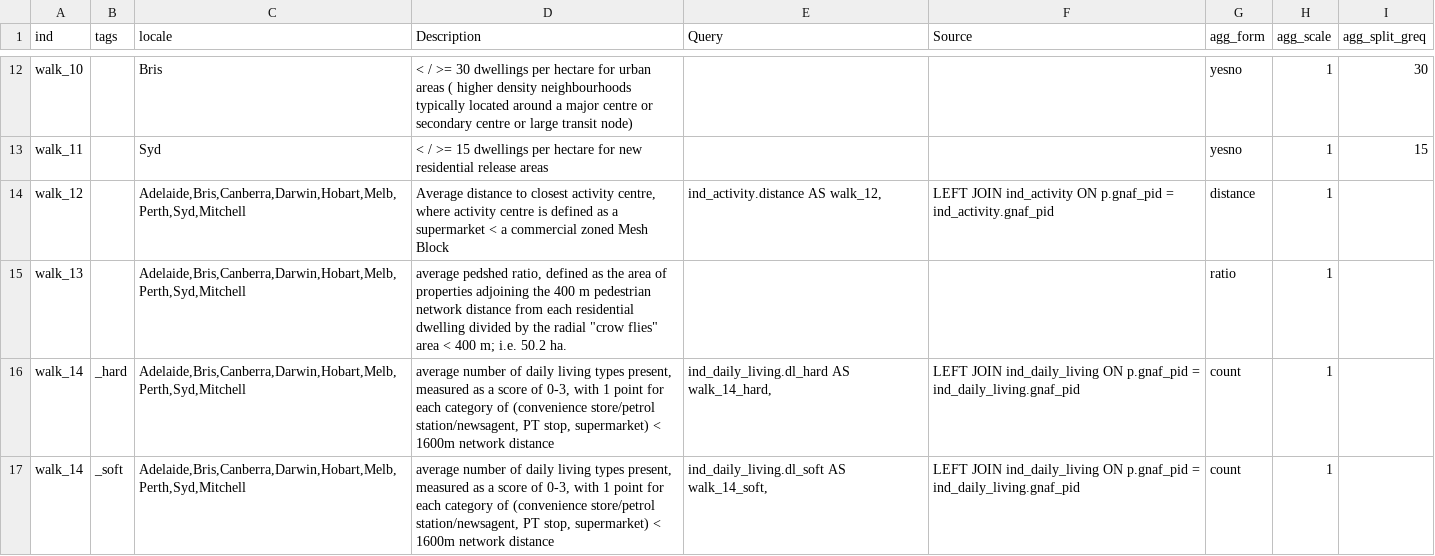
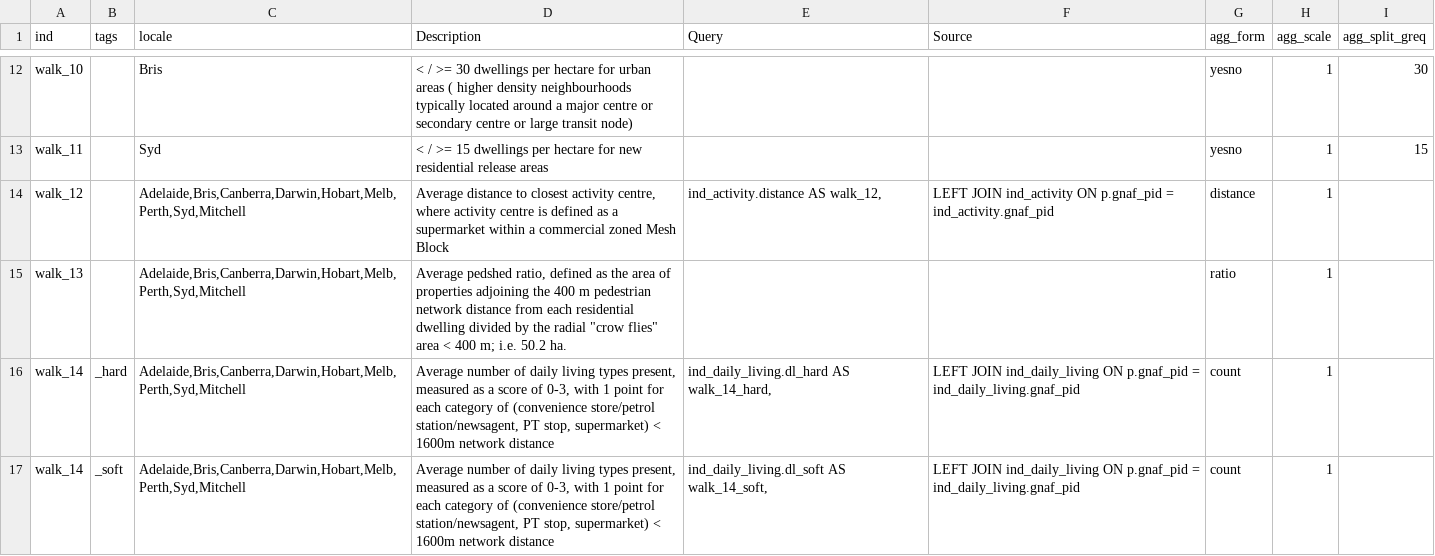
Before and after one commit to healthy-liveable-cities/australian-national-liveability-study, a CSV file: ind_study_region_matrix.csv, drawn as a sheet; only a part is shown, gaps mark what is left out; the diff covers the shown part only.

```diff
--- a/ind_study_region_matrix.csv
+++ b/ind_study_region_matrix.csv
@@ -13,5 +13,5 @@ walk_10,,Bris,< / >= 30 dwellings per hectare for urban areas ( higher density n
 walk_11,,Syd,< / >= 15 dwellings per hectare for new residential release areas,,,yesno,1,15
-walk_12,,"Adelaide,Bris,Canberra,Darwin,Hobart,Melb,Perth,Syd,Mitchell","Average distance to closest activity centre, where activity centre is defined as a supermarket < a commercial zoned Mesh Block","ind_activity.distance AS walk_12,",LEFT JOIN ind_activity ON p.gnaf_pid = ind_activity.gnaf_pid,distance,1,
-walk_13,,"Adelaide,Bris,Canberra,Darwin,Hobart,Melb,Perth,Syd,Mitchell","average pedshed ratio, defined as the area of properties adjoining the 400 m pedestrian network distance from each residential dwelling divided by the radial ""crow flies"" area < 400 m; i.e. 50.2 ha.",,,ratio,1,
-walk_14,_hard,"Adelaide,Bris,Canberra,Darwin,Hobart,Melb,Perth,Syd,Mitchell","average number of daily living types present, measured as a score of 0-3, with 1 point for each category of (convenience store/petrol station/newsagent, PT stop, supermarket) < 1600m network distance","ind_daily_living.dl_hard AS walk_14_hard,",LEFT JOIN ind_daily_living ON p.gnaf_pid = ind_daily_living.gnaf_pid,count,1,
-walk_14,_soft,"Adelaide,Bris,Canberra,Darwin,Hobart,Melb,Perth,Syd,Mitchell","average number of daily living types present, measured as a score of 0-3, with 1 point for each category of (convenience store/petrol station/newsagent, PT stop, supermarket) < 1600m network distance","ind_daily_living.dl_soft AS walk_14_soft,",LEFT JOIN ind_daily_living ON p.gnaf_pid = ind_daily_living.gnaf_pid,count,1,
+walk_12,,"Adelaide,Bris,Canberra,Darwin,Hobart,Melb,Perth,Syd,Mitchell","Average distance to closest activity centre, where activity centre is defined as a supermarket within a commercial zoned Mesh Block","ind_activity.distance AS walk_12,",LEFT JOIN ind_activity ON p.gnaf_pid = ind_activity.gnaf_pid,distance,1,
+walk_13,,"Adelaide,Bris,Canberra,Darwin,Hobart,Melb,Perth,Syd,Mitchell","Average pedshed ratio, defined as the area of properties adjoining the 400 m pedestrian network distance from each residential dwelling divided by the radial ""crow flies"" area < 400 m; i.e. 50.2 ha.",,,ratio,1,
+walk_14,_hard,"Adelaide,Bris,Canberra,Darwin,Hobart,Melb,Perth,Syd,Mitchell","Average number of daily living types present, measured as a score of 0-3, with 1 point for each category of (convenience store/petrol station/newsagent, PT stop, supermarket) < 1600m network distance","ind_daily_living.dl_hard AS walk_14_hard,",LEFT JOIN ind_daily_living ON p.gnaf_pid = ind_daily_living.gnaf_pid,count,1,
+walk_14,_soft,"Adelaide,Bris,Canberra,Darwin,Hobart,Melb,Perth,Syd,Mitchell","Average number of daily living types present, measured as a score of 0-3, with 1 point for each category of (convenience store/petrol station/newsagent, PT stop, supermarket) < 1600m network distance","ind_daily_living.dl_soft AS walk_14_soft,",LEFT JOIN ind_daily_living ON p.gnaf_pid = ind_daily_living.gnaf_pid,count,1,
```
Also changed, not shown: 7 edited cells elsewhere in this file, 1 other file.
